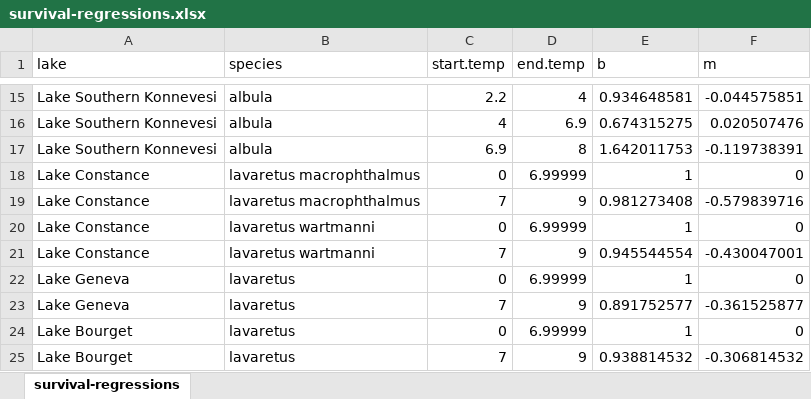
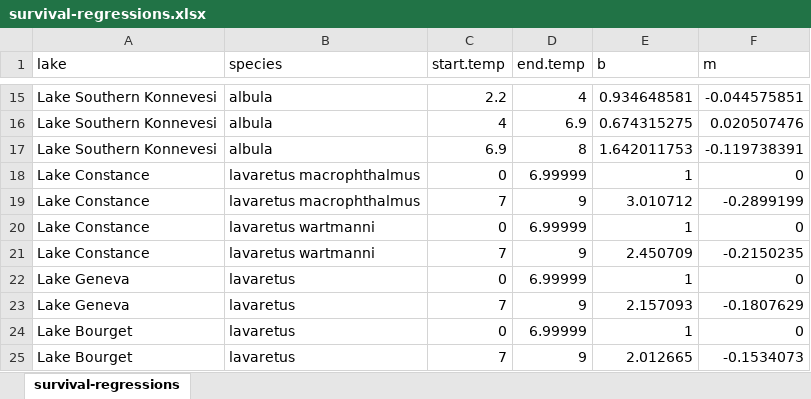
Before and after one commit to taylorstewart/Stewart-et-al-2024---Coregonine-Embryo-Modeling, an Excel workbook: data/survival-regressions.xlsx, sheet survival-regressions, drawn as a sheet; only a part is shown, gaps mark what is left out; values as stored, in another font and other column widths than the file's, no borders; the diff names each change by its address in the sheet, - before the commit and + after, or states it on an @@ line.

```diff
--- a/data/survival-regressions.xlsx (sheet survival-regressions)
+++ b/data/survival-regressions.xlsx (sheet survival-regressions)
-E19 (b): 0.981273408
+E19 (b): 3.010712
-F19 (m): -0.579839716
+F19 (m): -0.2899199
-E21 (b): 0.945544554
+E21 (b): 2.450709
-F21 (m): -0.430047001
+F21 (m): -0.2150235
-E23 (b): 0.891752577
+E23 (b): 2.157093
-F23 (m): -0.361525877
+F23 (m): -0.1807629
-E25 (b): 0.938814532
+E25 (b): 2.012665
-F25 (m): -0.306814532
+F25 (m): -0.1534073
```
Also changed, not shown: 26 other files.
